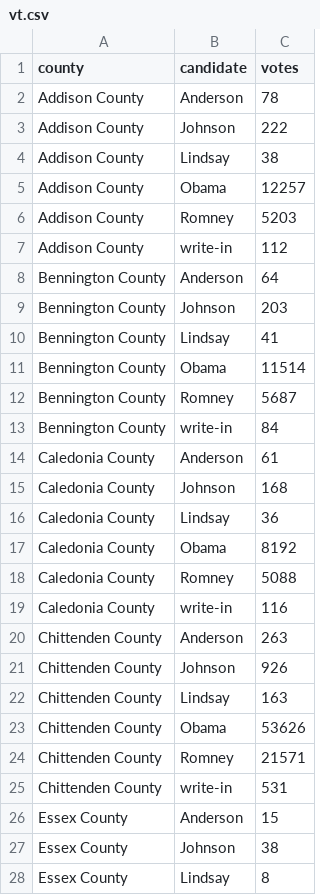
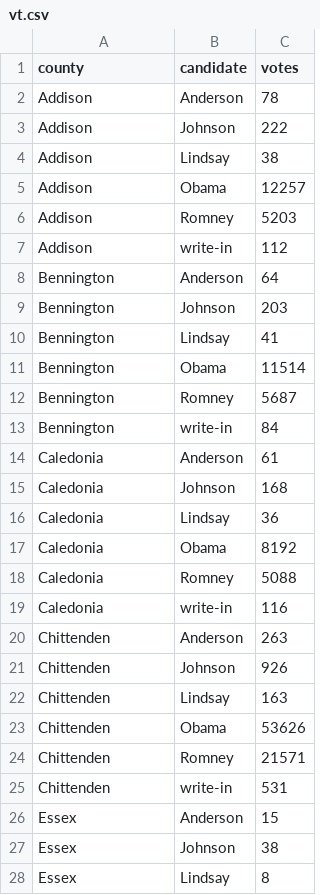
Before and after one commit to BeastNeedsMoreTorque/election-2012-results, a CSV file: data/vt.csv, drawn as a sheet; only a part is shown; the diff covers the shown part only.

Commit message:
Remove "county" from VT county names

```diff
--- a/data/vt.csv
+++ b/data/vt.csv
@@ -1,28 +1,28 @@
 county,candidate,votes
-Addison County,Anderson,78
-Addison County,Johnson,222
-Addison County,Lindsay,38
-Addison County,Obama,12257
-Addison County,Romney,5203
-Addison County,write-in,112
-Bennington County,Anderson,64
-Bennington County,Johnson,203
-Bennington County,Lindsay,41
-Bennington County,Obama,11514
-Bennington County,Romney,5687
-Bennington County,write-in,84
-Caledonia County,Anderson,61
-Caledonia County,Johnson,168
-Caledonia County,Lindsay,36
-Caledonia County,Obama,8192
-Caledonia County,Romney,5088
-Caledonia County,write-in,116
-Chittenden County,Anderson,263
-Chittenden County,Johnson,926
-Chittenden County,Lindsay,163
-Chittenden County,Obama,53626
-Chittenden County,Romney,21571
-Chittenden County,write-in,531
-Essex County,Anderson,15
-Essex County,Johnson,38
-Essex County,Lindsay,8
+Addison,Anderson,78
+Addison,Johnson,222
+Addison,Lindsay,38
+Addison,Obama,12257
+Addison,Romney,5203
+Addison,write-in,112
+Bennington,Anderson,64
+Bennington,Johnson,203
+Bennington,Lindsay,41
+Bennington,Obama,11514
+Bennington,Romney,5687
+Bennington,write-in,84
+Caledonia,Anderson,61
+Caledonia,Johnson,168
+Caledonia,Lindsay,36
+Caledonia,Obama,8192
+Caledonia,Romney,5088
+Caledonia,write-in,116
+Chittenden,Anderson,263
+Chittenden,Johnson,926
+Chittenden,Lindsay,163
+Chittenden,Obama,53626
+Chittenden,Romney,21571
+Chittenden,write-in,531
+Essex,Anderson,15
+Essex,Johnson,38
+Essex,Lindsay,8
```
Also changed, not shown: 57 edited cells elsewhere in this file.
